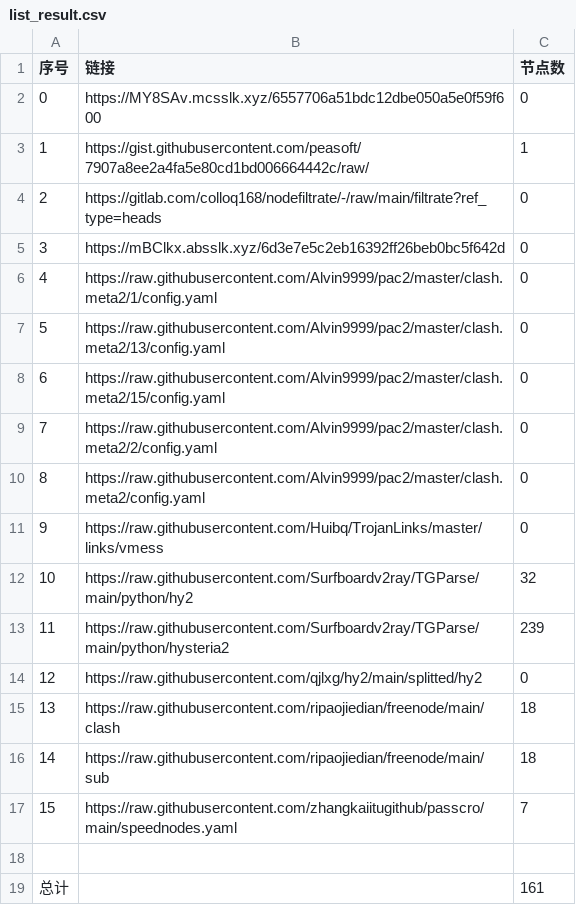
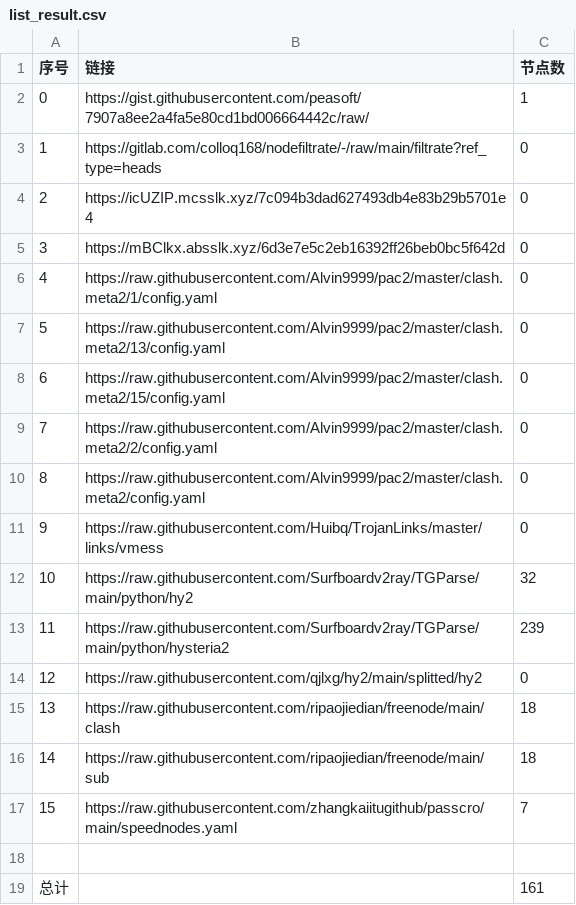
Before and after one commit to x698/NoMoreWalls, a CSV file: list_result.csv, drawn as a sheet.

```diff
--- a/list_result.csv
+++ b/list_result.csv
@@ -1,5 +1,5 @@
 序号,链接,节点数
-0,https://MY8SAv.mcsslk.xyz/6557706a51bdc12dbe050a5e0f59f600,0
-1,https://gist.githubusercontent.com/peasoft/7907a8ee2a4fa5e80cd1bd006664442c/raw/,1
-2,https://gitlab.com/colloq168/nodefiltrate/-/raw/main/filtrate?ref_type=heads,0
+0,https://gist.githubusercontent.com/peasoft/7907a8ee2a4fa5e80cd1bd006664442c/raw/,1
+1,https://gitlab.com/colloq168/nodefiltrate/-/raw/main/filtrate?ref_type=heads,0
+2,https://icUZIP.mcsslk.xyz/7c094b3dad627493db4e83b29b5701e4,0
 3,https://mBClkx.absslk.xyz/6d3e7e5c2eb16392ff26beb0bc5f642d,0
```
Also changed, not shown: 3 other files.
